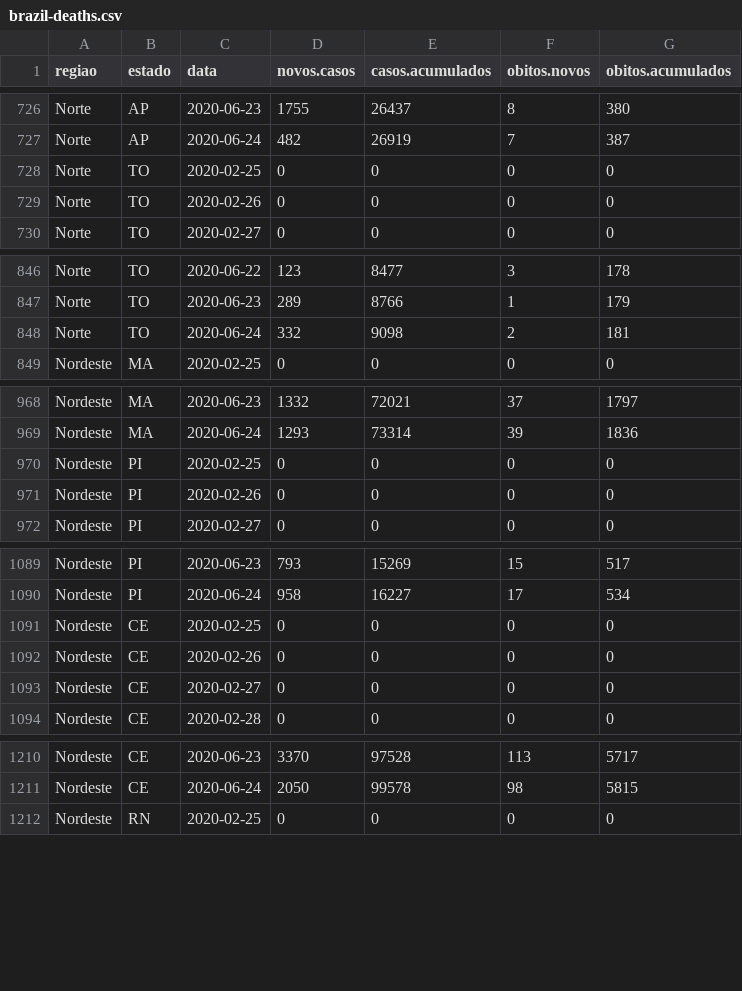
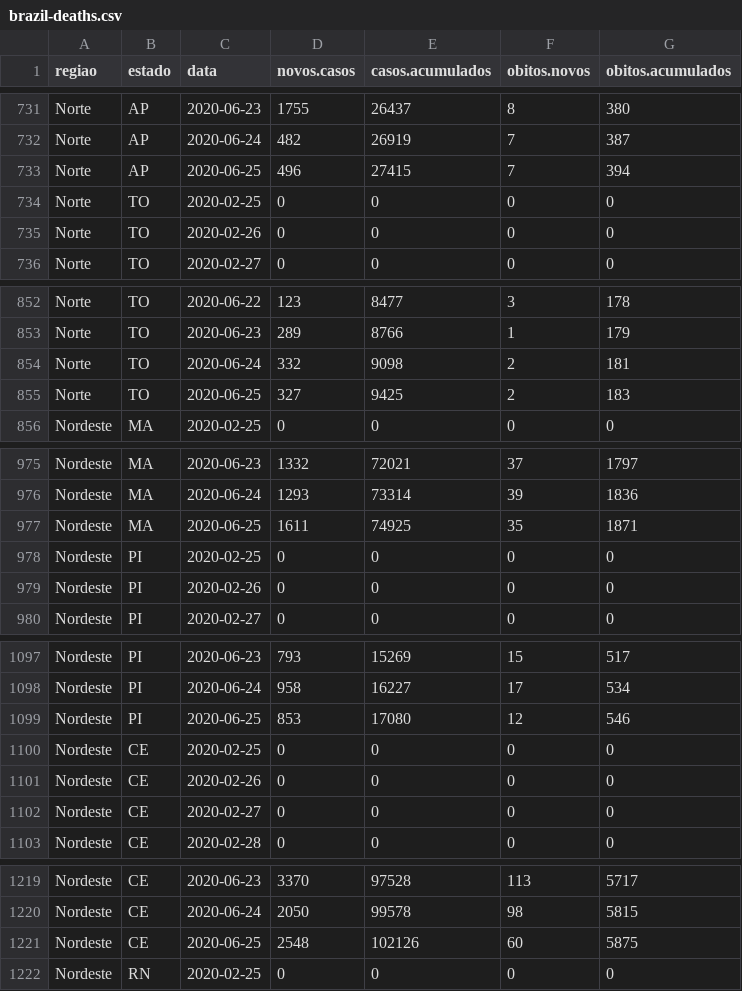
Before and after one commit to lrsantos11/covid19model, a CSV file: Brazil/data/brazil-deaths.csv, drawn as a sheet; only a part is shown, gaps mark what is left out; the diff covers the shown part only.

```diff
--- a/Brazil/data/brazil-deaths.csv
+++ b/Brazil/data/brazil-deaths.csv
@@ -727,2 +732,3 @@
 "Norte","AP",2020-06-24,482,26919,7,387
+"Norte","AP",2020-06-25,496,27415,7,394
 "Norte","TO",2020-02-25,0,0,0,0
@@ -848,2 +854,3 @@
 "Norte","TO",2020-06-24,332,9098,2,181
+"Norte","TO",2020-06-25,327,9425,2,183
 "Nordeste","MA",2020-02-25,0,0,0,0
@@ -969,2 +976,3 @@
 "Nordeste","MA",2020-06-24,1293,73314,39,1836
+"Nordeste","MA",2020-06-25,1611,74925,35,1871
 "Nordeste","PI",2020-02-25,0,0,0,0
@@ -1090,2 +1098,3 @@
 "Nordeste","PI",2020-06-24,958,16227,17,534
+"Nordeste","PI",2020-06-25,853,17080,12,546
 "Nordeste","CE",2020-02-25,0,0,0,0
@@ -1211,2 +1220,3 @@
 "Nordeste","CE",2020-06-24,2050,99578,98,5815
+"Nordeste","CE",2020-06-25,2548,102126,60,5875
 "Nordeste","RN",2020-02-25,0,0,0,0
```
Also changed, not shown: 22 added rows elsewhere in this file.
